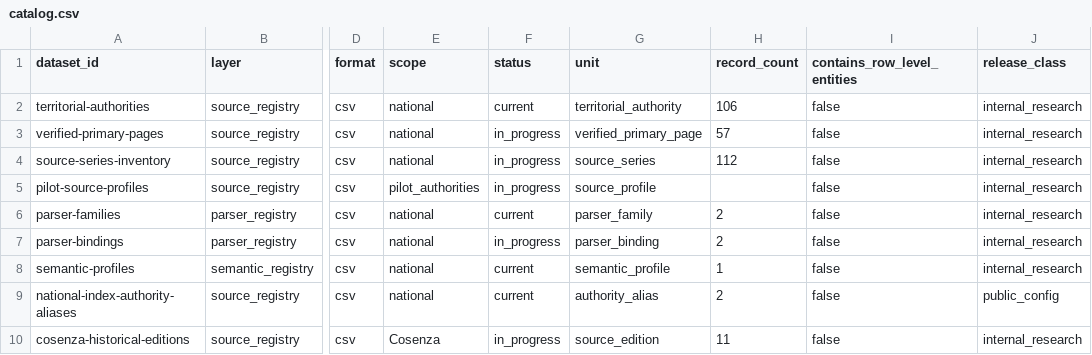
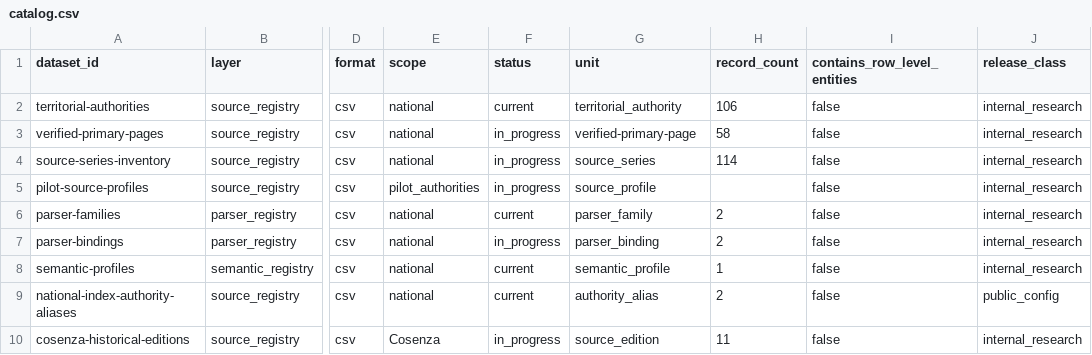
Before and after one commit to colazeta/italian-anti-mafia-whitelist, a CSV file: data/catalog.csv, drawn as a sheet; only a part is shown, gaps mark what is left out; the diff names each change by its address in the sheet, - before the commit and + after, or states it on an @@ line.

```diff
--- a/data/catalog.csv
+++ b/data/catalog.csv
-G3 (unit): verified_primary_page
+G3 (unit): verified-primary-page
-H3 (record_count): 57
+H3 (record_count): 58
-H4 (record_count): 112
+H4 (record_count): 114
```
Also changed, not shown: data/source_registry/source_series_inventory.csv, data/source_registry/verified_primary_pages.csv, 8 other files.
